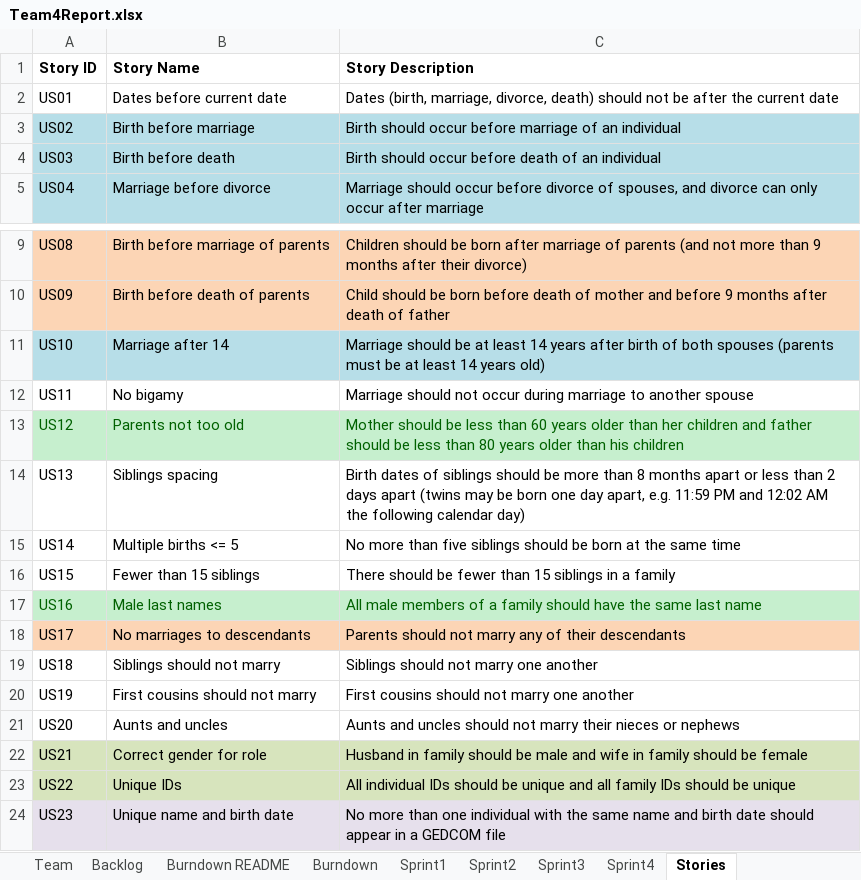
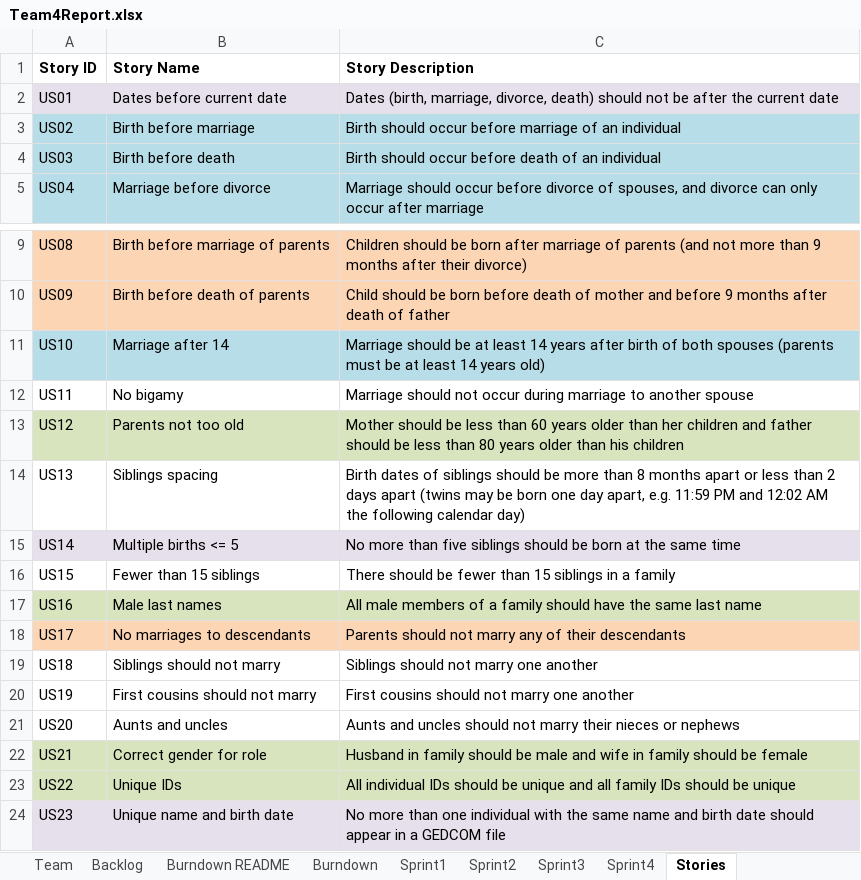
Before and after one commit to CS-555-2022/CS555, an Excel workbook: sprint3/Team4Report.xlsx, sheet Stories, drawn as a sheet; only a part is shown, gaps mark what is left out; values as stored, in another font and other column widths than the file's, no borders; the diff names each change by its address in the sheet, - before the commit and + after, or states it on an @@ line.

```diff
--- a/sprint3/Team4Report.xlsx (sheet Stories)
+++ b/sprint3/Team4Report.xlsx (sheet Stories)
-A2:C2 fill: none
+A2:C2 fill: #E6E0EC
-A13:C13 text colour: #006100
+A13:C13 text colour: black
-A15:C15 fill: none
+A15:C15 fill: #E6E0EC
-A17:C17 text colour: #006100
+A17:C17 text colour: black
```
Also changed, not shown: sheet Sprint3, sheet Sprint2.
